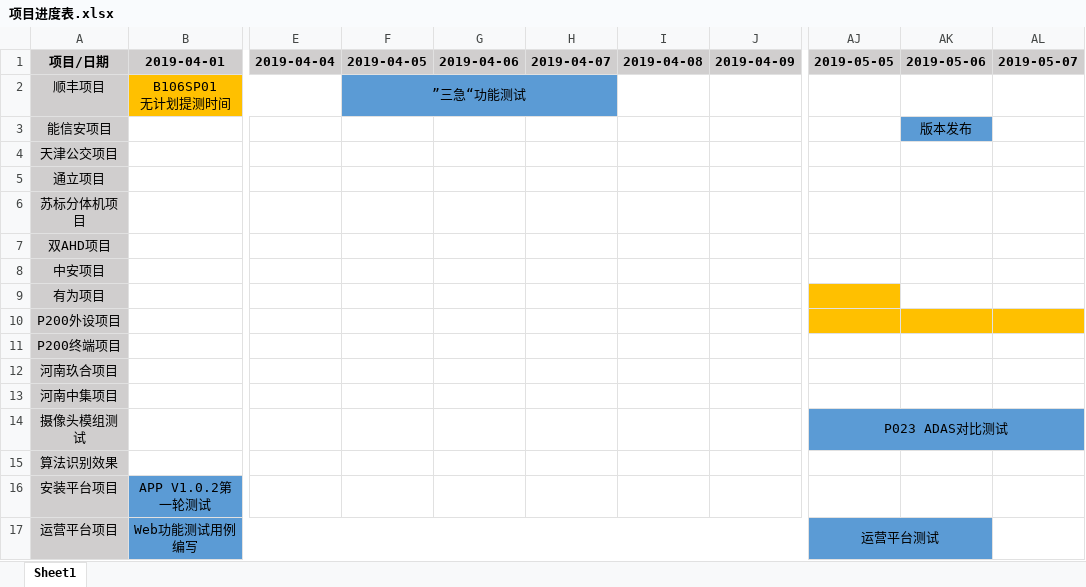
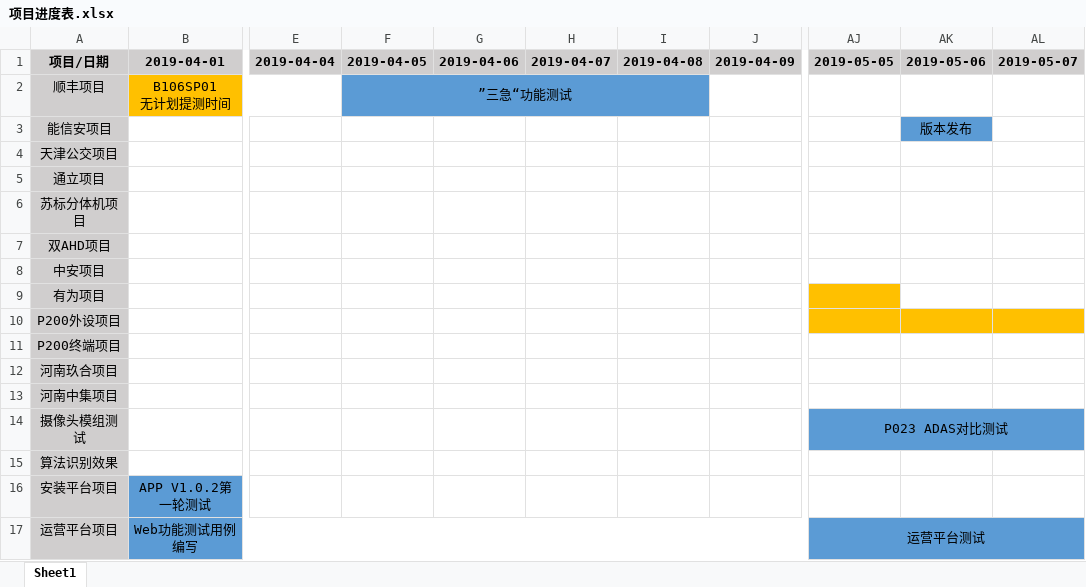
Before and after one commit to chanjumping/-, an Excel workbook: 项目进度表.xlsx, sheet Sheet1, drawn as a sheet; only a part is shown, gaps mark what is left out; values as stored, in another font and other column widths than the file's, no borders; the diff names each change by its address in the sheet, - before the commit and + after, or states it on an @@ line.

```diff
--- a/项目进度表.xlsx (sheet Sheet1)
+++ b/项目进度表.xlsx (sheet Sheet1)
-F2:H2 merged
+F2:I2 merged
-I2 fill: none
+I2 fill: #5B9BD5
-AJ17:AK17 merged
+AJ17:AL17 merged
-AL17 fill: none
+AL17 fill: #5B9BD5
```
Also changed, not shown: 2 other files.
